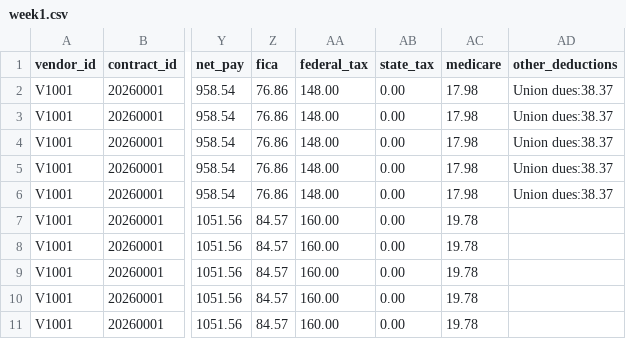
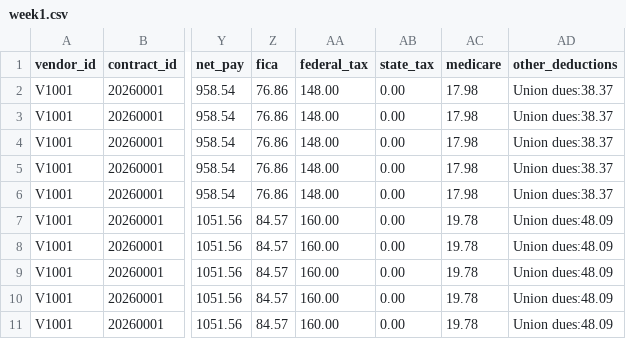
Before and after one commit to Flyingmiata-droid/payroll-xml, a CSV file: samples/week1.csv, drawn as a sheet; only a part is shown, gaps mark what is left out; the diff names each change by its address in the sheet, - before the commit and + after, or states it on an @@ line.

```diff
--- a/samples/week1.csv
+++ b/samples/week1.csv
-AD7:AD11 (other_deductions): (empty)
+AD7:AD11 (other_deductions): Union dues:48.09
```
Also changed, not shown: 9 other files.
